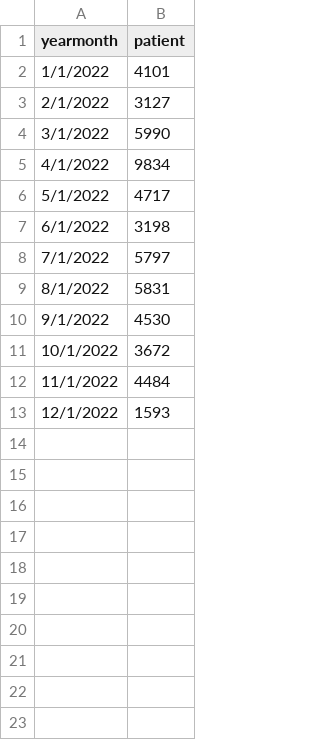
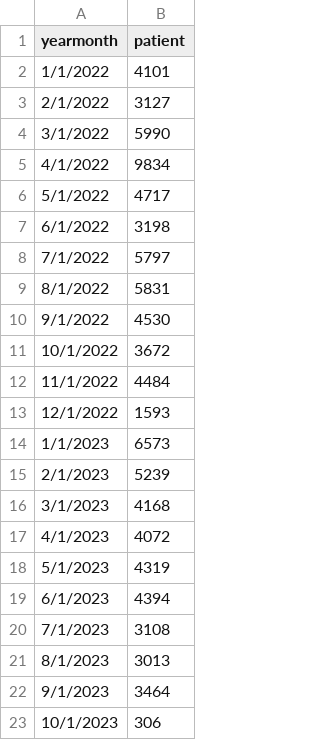
Before and after one commit to akaddman/ml_data, a CSV file: อัตราป่วยโรคระบบทางเดินหายใจ เขตสุขภาพที่ 7 จังหวัดขอนแก่น ปี พ.ศ. 2565.csv, drawn as a sheet; the diff names each change by its address in the sheet, - before the commit and + after, or states it on an @@ line.

Commit message:
update add2023

```diff
--- a/อัตราป่วยโรคระบบทางเดินหายใจ เขตสุขภาพที่ 7 จังหวัดขอนแก่น ปี พ.ศ. 2565.csv
+++ b/อัตราป่วยโรคระบบทางเดินหายใจ เขตสุขภาพที่ 7 จังหวัดขอนแก่น ปี พ.ศ. 2565.csv
+row 14: 1/1/2023 | 6573
+row 15: 2/1/2023 | 5239
+row 16: 3/1/2023 | 4168
+row 17: 4/1/2023 | 4072
+row 18: 5/1/2023 | 4319
+row 19: 6/1/2023 | 4394
+row 20: 7/1/2023 | 3108
+row 21: 8/1/2023 | 3013
+row 22: 9/1/2023 | 3464
+row 23: 10/1/2023 | 306
```
